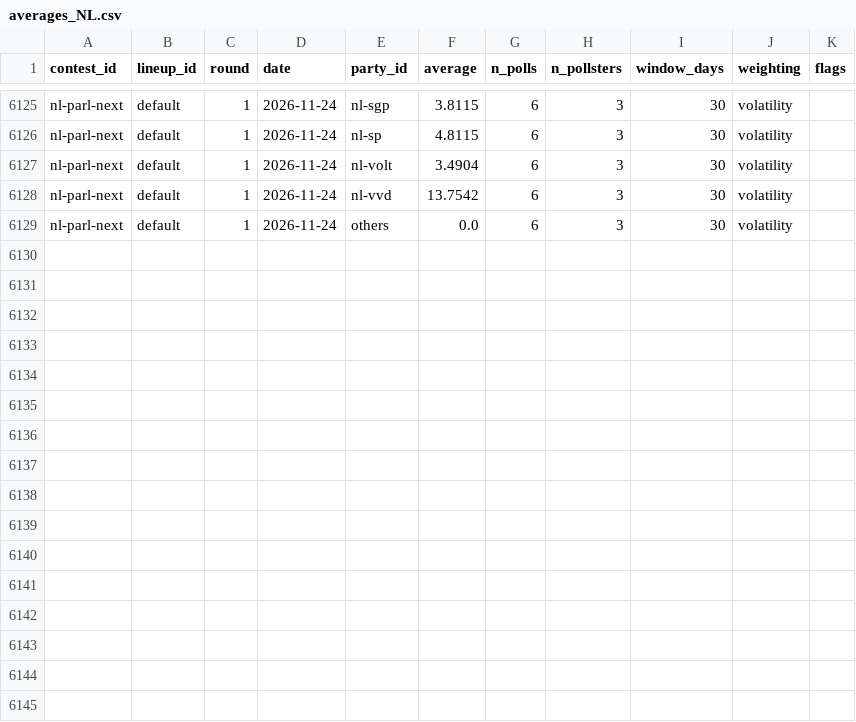
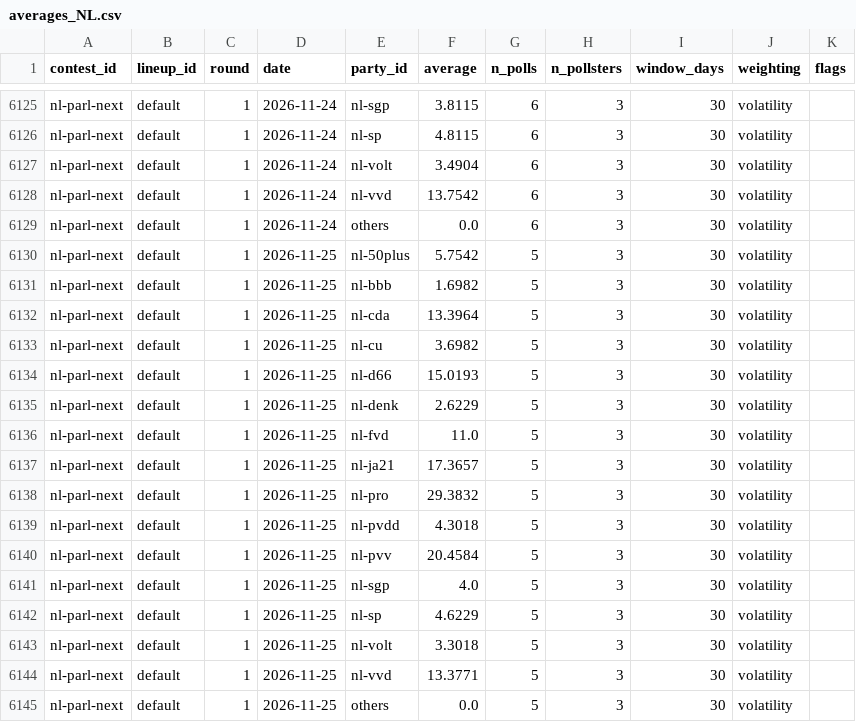
Before and after one commit to adrianchiu1/eu-polls-dashboard, a CSV file: data/averages_NL.csv, drawn as a sheet; only a part is shown, gaps mark what is left out.

```diff
--- a/data/averages_NL.csv
+++ b/data/averages_NL.csv
@@ -6129 +6129,17 @@ nl-parl-next,default,1,2026-11-24,nl-vvd,13.7542,6,3,30,volatility,
 nl-parl-next,default,1,2026-11-24,others,0.0,6,3,30,volatility,
+nl-parl-next,default,1,2026-11-25,nl-50plus,5.7542,5,3,30,volatility,
+nl-parl-next,default,1,2026-11-25,nl-bbb,1.6982,5,3,30,volatility,
+nl-parl-next,default,1,2026-11-25,nl-cda,13.3964,5,3,30,volatility,
+nl-parl-next,default,1,2026-11-25,nl-cu,3.6982,5,3,30,volatility,
+nl-parl-next,default,1,2026-11-25,nl-d66,15.0193,5,3,30,volatility,
+nl-parl-next,default,1,2026-11-25,nl-denk,2.6229,5,3,30,volatility,
+nl-parl-next,default,1,2026-11-25,nl-fvd,11.0,5,3,30,volatility,
+nl-parl-next,default,1,2026-11-25,nl-ja21,17.3657,5,3,30,volatility,
+nl-parl-next,default,1,2026-11-25,nl-pro,29.3832,5,3,30,volatility,
+nl-parl-next,default,1,2026-11-25,nl-pvdd,4.3018,5,3,30,volatility,
+nl-parl-next,default,1,2026-11-25,nl-pvv,20.4584,5,3,30,volatility,
+nl-parl-next,default,1,2026-11-25,nl-sgp,4.0,5,3,30,volatility,
+nl-parl-next,default,1,2026-11-25,nl-sp,4.6229,5,3,30,volatility,
+nl-parl-next,default,1,2026-11-25,nl-volt,3.3018,5,3,30,volatility,
+nl-parl-next,default,1,2026-11-25,nl-vvd,13.3771,5,3,30,volatility,
+nl-parl-next,default,1,2026-11-25,others,0.0,5,3,30,volatility,
```
Also changed, not shown: data/averages_CZ.csv, data/averages_DK.csv, 21 other files.
